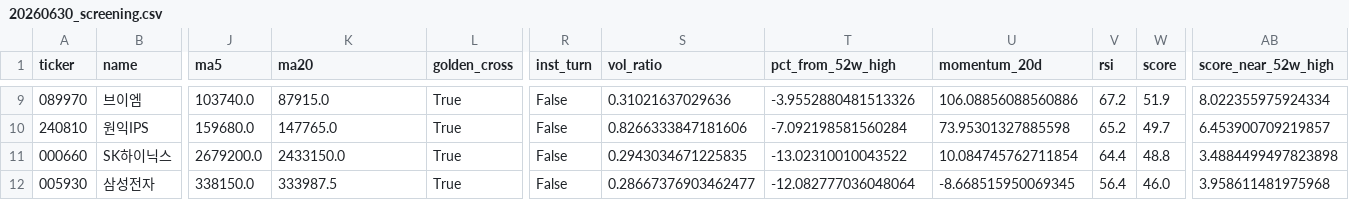
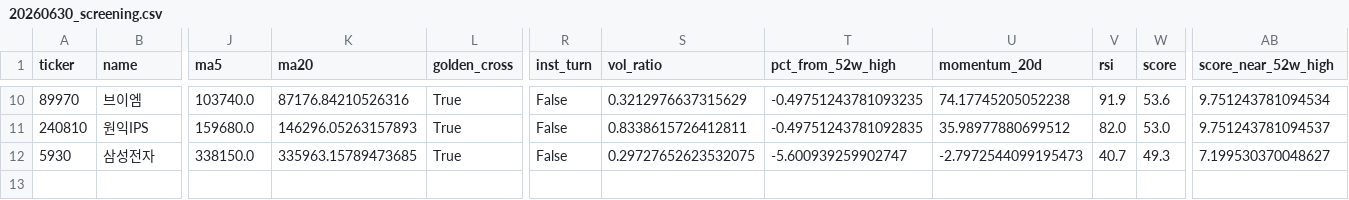
Before and after one commit to mnl7yu/kostock, a CSV file: reports/20260630_screening.csv, drawn as a sheet; only a part is shown, gaps mark what is left out; removed rows and columns are numbered as before the commit, all else as after; rows hold the shown columns only; the diff covers the shown part only; the diff names each change by its address in the sheet, - before the commit and + after, or states it on an @@ line.

```diff
--- a/reports/20260630_screening.csv
+++ b/reports/20260630_screening.csv
-A10 (ticker): 089970
+A10 (ticker): 89970
-K10 (ma20): 87915.0
+K10 (ma20): 87176.84210526316
-S10 (vol_ratio): 0.31021637029636
+S10 (vol_ratio): 0.3212976637315629
-T10 (pct_from_52w_high): -3.9552880481513326
+T10 (pct_from_52w_high): -0.49751243781093235
-U10 (momentum_20d): 106.08856088560886
+U10 (momentum_20d): 74.17745205052238
-V10 (rsi): 67.2
+V10 (rsi): 91.9
-W10 (score): 51.9
+W10 (score): 53.6
-AB10 (score_near_52w_high): 8.022355975924334
+AB10 (score_near_52w_high): 9.751243781094534
-K11 (ma20): 147765.0
+K11 (ma20): 146296.05263157893
-S11 (vol_ratio): 0.8266333847181606
+S11 (vol_ratio): 0.8338615726412811
-T11 (pct_from_52w_high): -7.092198581560284
+T11 (pct_from_52w_high): -0.49751243781092835
-U11 (momentum_20d): 73.95301327885598
+U11 (momentum_20d): 35.98977880699512
-V11 (rsi): 65.2
+V11 (rsi): 82.0
-W11 (score): 49.7
+W11 (score): 53.0
-AB11 (score_near_52w_high): 6.453900709219857
+AB11 (score_near_52w_high): 9.751243781094537
-row 11: 000660 | SK하이닉스 | 2679200.0 | 2433150.0 | True | False | 0.2943034671225835 | -13.02310010043522 | 10.084745762711854 | 64.4 | 48.8 | 3.4884499497823898
-A12 (ticker): 005930
+A12 (ticker): 5930
-K12 (ma20): 333987.5
+K12 (ma20): 335963.15789473685
-S12 (vol_ratio): 0.28667376903462477
+S12 (vol_ratio): 0.29727652623532075
-T12 (pct_from_52w_high): -12.082777036048064
+T12 (pct_from_52w_high): -5.600939259902747
-U12 (momentum_20d): -8.668515950069345
+U12 (momentum_20d): -2.7972544099195473
-V12 (rsi): 56.4
+V12 (rsi): 40.7
-W12 (score): 46.0
+W12 (score): 49.3
-AB12 (score_near_52w_high): 3.958611481975968
+AB12 (score_near_52w_high): 7.199530370048627
```
Also changed, not shown: 2 added rows, 1 removed row and 49 edited cells elsewhere in this file, 1 other file.
